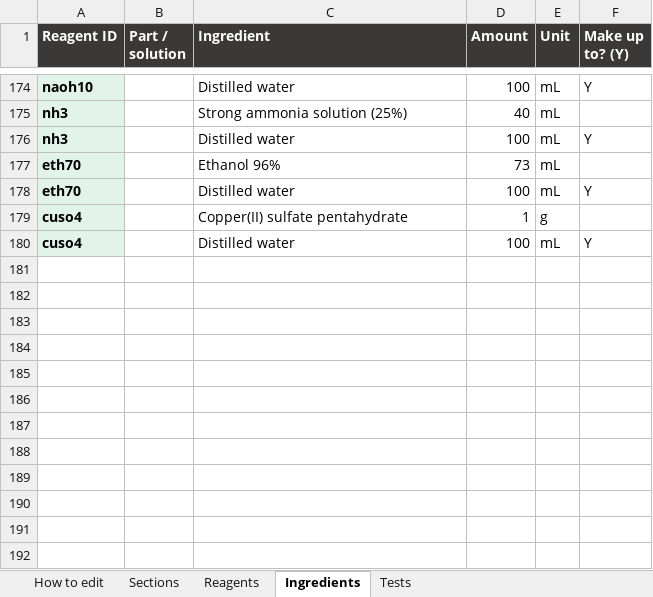
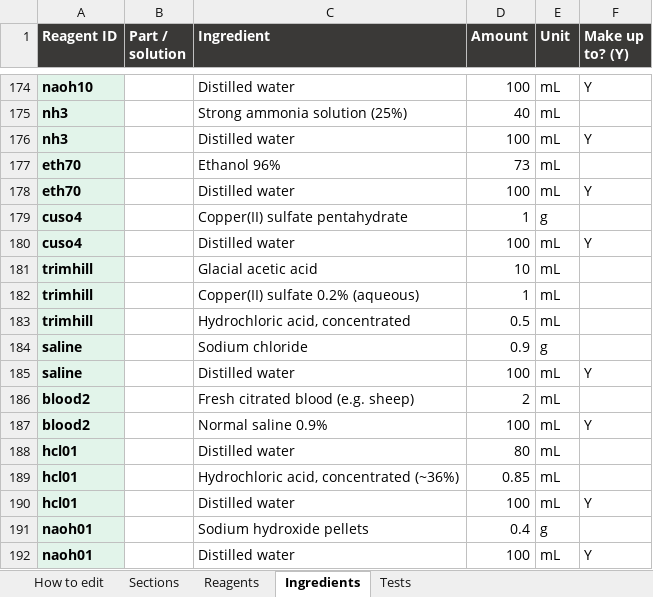
Before and after one commit to Dr-M-Sallam/elixir-lab, an Excel workbook: elixir-lab-content.xlsx, sheet Ingredients, drawn as a sheet; only a part is shown, gaps mark what is left out; values as stored, in another font and other column widths than the file's, no borders; the diff names each change by its address in the sheet, - before the commit and + after, or states it on an @@ line.

```diff
--- a/elixir-lab-content.xlsx (sheet Ingredients)
+++ b/elixir-lab-content.xlsx (sheet Ingredients)
+row 181: trimhill |  | Glacial acetic acid | 10 | mL
+row 182: trimhill |  | Copper(II) sulfate 0.2% (aqueous) | 1 | mL
+row 183: trimhill |  | Hydrochloric acid, concentrated | 0.5 | mL
+row 184: saline |  | Sodium chloride | 0.9 | g
+row 185: saline |  | Distilled water | 100 | mL | Y
+row 186: blood2 |  | Fresh citrated blood (e.g. sheep) | 2 | mL
+row 187: blood2 |  | Normal saline 0.9% | 100 | mL | Y
+row 188: hcl01 |  | Distilled water | 80 | mL
+row 189: hcl01 |  | Hydrochloric acid, concentrated (~36%) | 0.85 | mL
+row 190: hcl01 |  | Distilled water | 100 | mL | Y
+row 191: naoh01 |  | Sodium hydroxide pellets | 0.4 | g
+row 192: naoh01 |  | Distilled water | 100 | mL | Y
```
Also changed, not shown: sheet Tests, sheet Reagents, sheet Sections, sheet How to edit, 3 other files.
